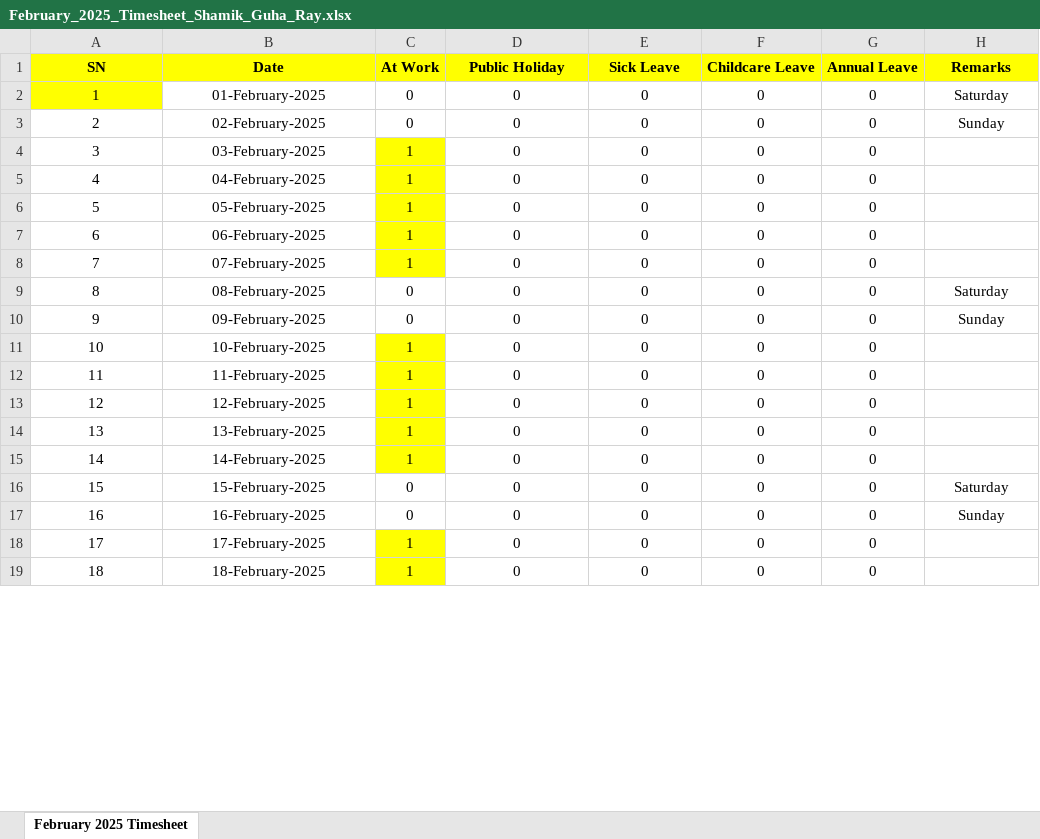
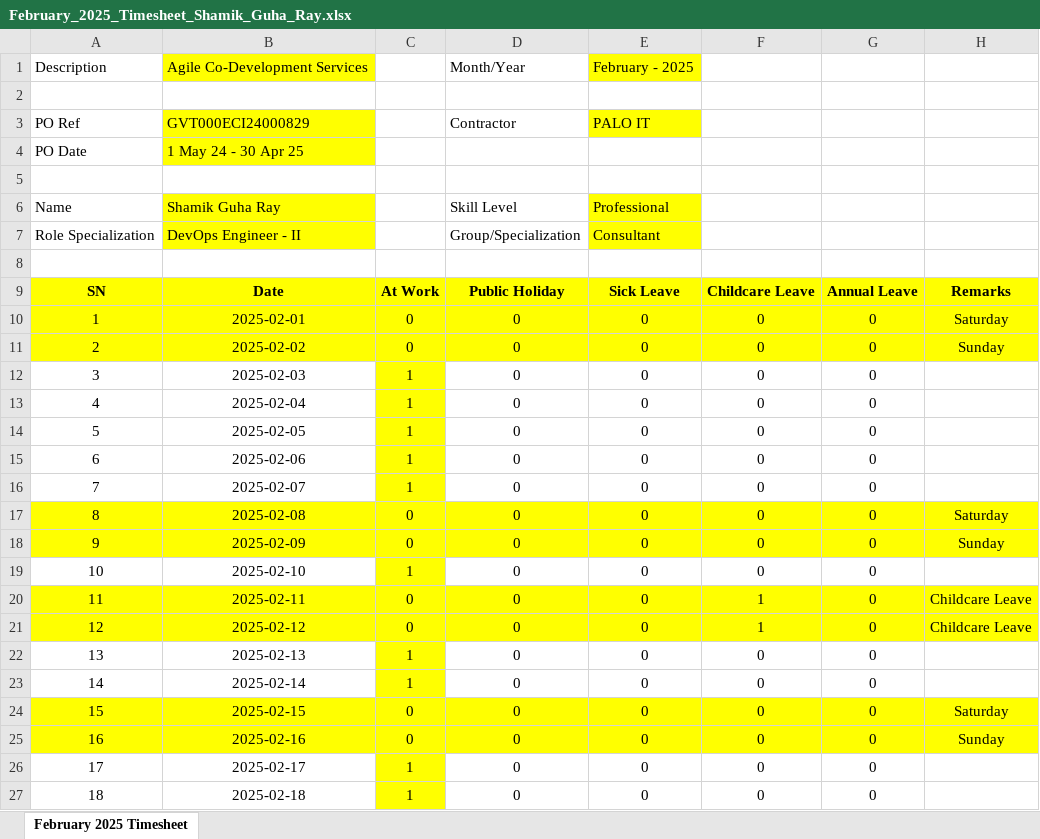
Before and after one commit to guharayshamik/atTimesheetBot, an Excel workbook: generated_timesheets/February_2025_Timesheet_Shamik_Guha_Ray.xlsx, sheet February 2025 Timesheet, drawn as a sheet; only a part is shown; values as stored, in another font and other column widths than the file's, no borders; removed rows and columns are numbered as before the commit, all else as after; the diff covers the shown part only; the diff names each change by its address in the sheet, - before the commit and + after, or states it on an @@ line.

```diff
--- a/generated_timesheets/February_2025_Timesheet_Shamik_Guha_Ray.xlsx (sheet February 2025 Timesheet)
+++ b/generated_timesheets/February_2025_Timesheet_Shamik_Guha_Ray.xlsx (sheet February 2025 Timesheet)
+row 1: Description | Agile Co-Development Services |  | Month/Year | February - 2025
+row 2: (empty)
+row 3: PO Ref | GVT000ECI24000829 |  | Contractor | PALO IT
+row 4: PO Date | 1 May 24 - 30 Apr 25
+row 5: (empty)
+row 6: Name | Shamik Guha Ray |  | Skill Level | Professional
+row 7: Role Specialization | DevOps Engineer - II |  | Group/Specialization | Consultant
+row 8: (empty)
-B10: 01-February-2025
+B10: 2025-02-01
-B10:H10 fill: none
+B10:H10 fill: #FFFF00
-A11:H11 fill: none
+A11:H11 fill: #FFFF00
-B11: 02-February-2025
+B11: 2025-02-02
-B12: 03-February-2025
+B12: 2025-02-03
-B13: 04-February-2025
+B13: 2025-02-04
-B14: 05-February-2025
+B14: 2025-02-05
-B15: 06-February-2025
+B15: 2025-02-06
-B16: 07-February-2025
+B16: 2025-02-07
-A17:H18 fill: none
+A17:H18 fill: #FFFF00
-B17: 08-February-2025
+B17: 2025-02-08
-B18: 09-February-2025
+B18: 2025-02-09
-B19: 10-February-2025
+B19: 2025-02-10
-row 12: 11 | 11-February-2025 | 1 | 0 | 0 | 0 | 0
-row 13: 12 | 12-February-2025 | 1 | 0 | 0 | 0 | 0
+row 20: 11 | 2025-02-11 | 0 | 0 | 0 | 1 | 0 | Childcare Leave
+row 21: 12 | 2025-02-12 | 0 | 0 | 0 | 1 | 0 | Childcare Leave
-B22: 13-February-2025
+B22: 2025-02-13
-B23: 14-February-2025
+B23: 2025-02-14
-A24:H25 fill: none
+A24:H25 fill: #FFFF00
-B24: 15-February-2025
+B24: 2025-02-15
-B25: 16-February-2025
+B25: 2025-02-16
-B26: 17-February-2025
+B26: 2025-02-17
-B27: 18-February-2025
+B27: 2025-02-18
```
Also changed, not shown: 4 added rows, 12 edited cells and cell formats elsewhere in this sheet, generated_timesheets/January_2025_Timesheet_Shamik_Guha_Ray.xlsx.
